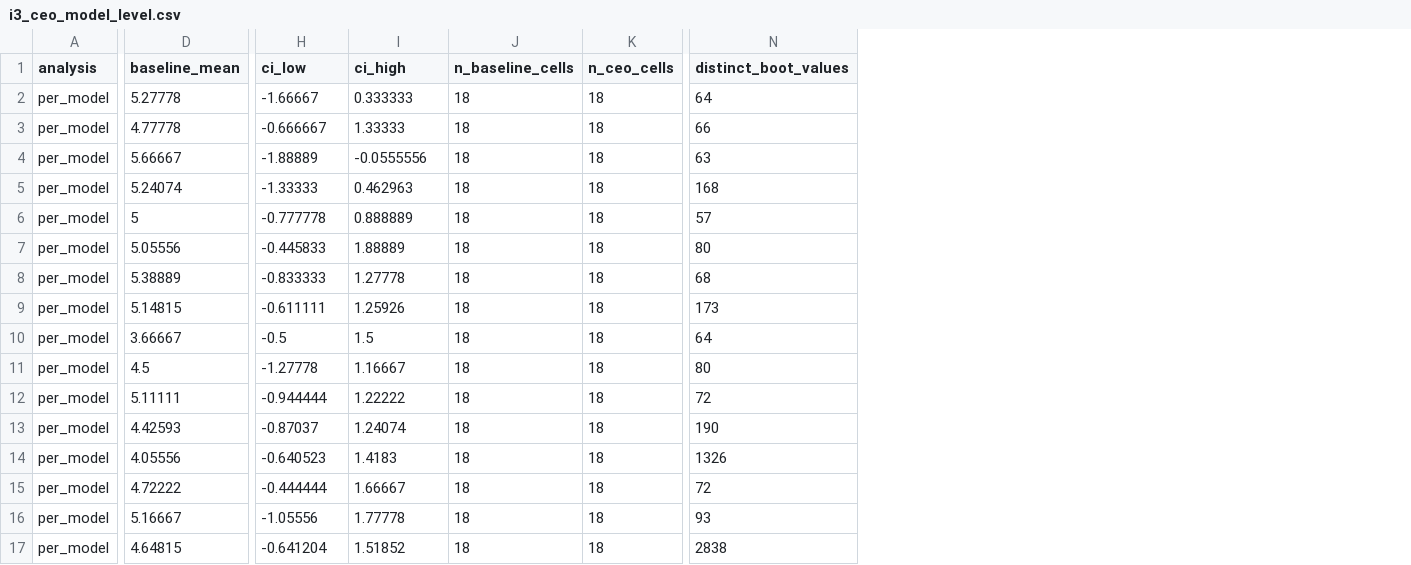
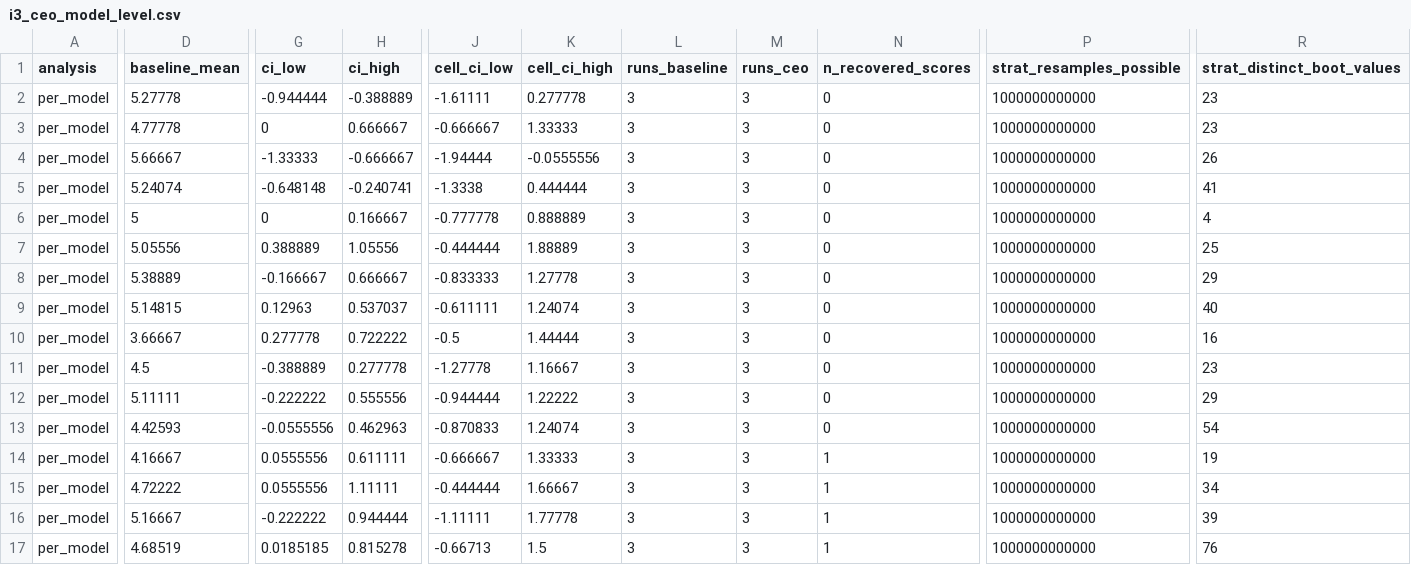
Before and after one commit to awatson246/FramingTheNeutral, a CSV file: results/stats/i3_ceo_model_level.csv, drawn as a sheet; only a part is shown, gaps mark what is left out; removed rows and columns are numbered as before the commit, all else as after; the diff covers the shown part only; the diff names each change by its address in the sheet, - before the commit and + after, or states it on an @@ line.

Commit message:
I3: recover 55 unparsed scores from raw text; stratified bootstrap as primary CI, cell bootstrap secondary

```diff
--- a/results/stats/i3_ceo_model_level.csv
+++ b/results/stats/i3_ceo_model_level.csv
+column G (ci_low), rows 2-17: -0.944444 | 0 | -1.33333 | -0.648148 | 0 | 0.388889 | -0.166667 | 0.12963 | 0.277778 | -0.388889 | -0.222222 | -0.0555556 | 0.0555556 | 0.0555556 | -0.222222 | 0.0185185
+column H (ci_high), rows 2-17: -0.388889 | 0.666667 | -0.666667 | -0.240741 | 0.166667 | 1.05556 | 0.666667 | 0.537037 | 0.722222 | 0.277778 | 0.555556 | 0.462963 | 0.611111 | 1.11111 | 0.944444 | 0.815278
-column J (n_baseline_cells), rows 2-17: all 18
-column K (n_ceo_cells), rows 2-17: all 18
+column L (runs_baseline), rows 2-17: all 3
+column M (runs_ceo), rows 2-17: all 3
+column N (n_recovered_scores), rows 2-17: 0 | 0 | 0 | 0 | 0 | 0 | 0 | 0 | 0 | 0 | 0 | 0 | 1 | 1 | 1 | 1
+column P (strat_resamples_possible), rows 2-17: all 1000000000000
-column N (distinct_boot_values), rows 2-17: 64 | 66 | 63 | 168 | 57 | 80 | 68 | 173 | 64 | 80 | 72 | 190 | 1326 | 72 | 93 | 2838
+column R (strat_distinct_boot_values), rows 2-17: 23 | 23 | 26 | 41 | 4 | 25 | 29 | 40 | 16 | 23 | 29 | 54 | 19 | 34 | 39 | 76
-J1: ci_low
+J1: cell_ci_low
-K1: ci_high
+K1: cell_ci_high
-J2 (cell_ci_low): -1.66667
+J2 (cell_ci_low): -1.61111
-K2 (cell_ci_high): 0.333333
+K2 (cell_ci_high): 0.277778
-J4 (cell_ci_low): -1.88889
+J4 (cell_ci_low): -1.94444
-J5 (cell_ci_low): -1.33333
+J5 (cell_ci_low): -1.3338
-K5 (cell_ci_high): 0.462963
+K5 (cell_ci_high): 0.444444
-J7 (cell_ci_low): -0.445833
+J7 (cell_ci_low): -0.444444
-K9 (cell_ci_high): 1.25926
+K9 (cell_ci_high): 1.24074
-K10 (cell_ci_high): 1.5
+K10 (cell_ci_high): 1.44444
-J13 (cell_ci_low): -0.87037
+J13 (cell_ci_low): -0.870833
-D14 (baseline_mean): 4.05556
+D14 (baseline_mean): 4.16667
-J14 (cell_ci_low): -0.640523
+J14 (cell_ci_low): -0.666667
-K14 (cell_ci_high): 1.4183
+K14 (cell_ci_high): 1.33333
-J16 (cell_ci_low): -1.05556
+J16 (cell_ci_low): -1.11111
-D17 (baseline_mean): 4.64815
+D17 (baseline_mean): 4.68519
-J17 (cell_ci_low): -0.641204
+J17 (cell_ci_low): -0.66713
-K17 (cell_ci_high): 1.51852
+K17 (cell_ci_high): 1.5
```
Also changed, not shown: 61 edited cells elsewhere in this file, 4 other files.
